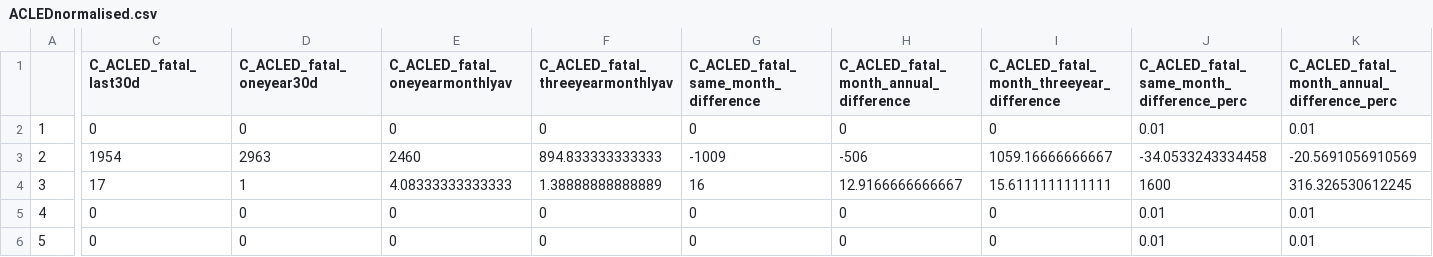
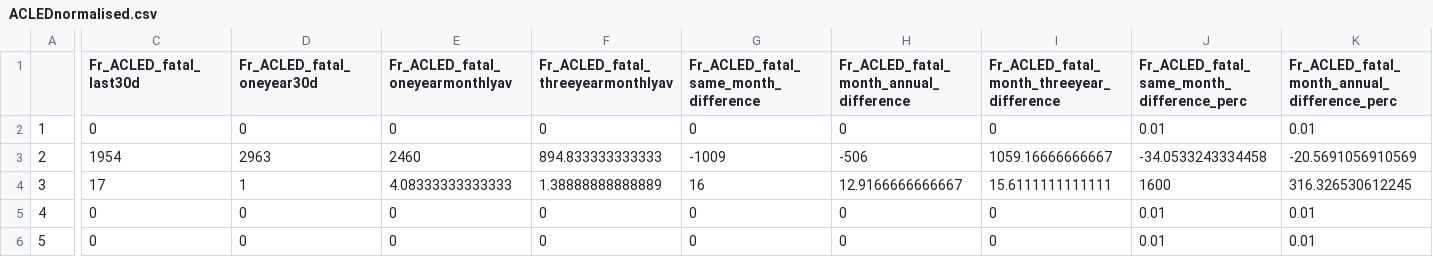
Before and after one commit to ljonestz/compoundriskdata, a CSV file: Indicator_dataset/ACLEDnormalised.csv, drawn as a sheet; only a part is shown, gaps mark what is left out; the diff covers the shown part only; the diff names each change by its address in the sheet, - before the commit and + after, or states it on an @@ line.

```diff
--- a/Indicator_dataset/ACLEDnormalised.csv
+++ b/Indicator_dataset/ACLEDnormalised.csv
-C1: C_ACLED_fatal_last30d
+C1: Fr_ACLED_fatal_last30d
-D1: C_ACLED_fatal_oneyear30d
+D1: Fr_ACLED_fatal_oneyear30d
-E1: C_ACLED_fatal_oneyearmonthlyav
+E1: Fr_ACLED_fatal_oneyearmonthlyav
-F1: C_ACLED_fatal_threeyearmonthlyav
+F1: Fr_ACLED_fatal_threeyearmonthlyav
-G1: C_ACLED_fatal_same_month_difference
+G1: Fr_ACLED_fatal_same_month_difference
-H1: C_ACLED_fatal_month_annual_difference
+H1: Fr_ACLED_fatal_month_annual_difference
-I1: C_ACLED_fatal_month_threeyear_difference
+I1: Fr_ACLED_fatal_month_threeyear_difference
-J1: C_ACLED_fatal_same_month_difference_perc
+J1: Fr_ACLED_fatal_same_month_difference_perc
-K1: C_ACLED_fatal_month_annual_difference_perc
+K1: Fr_ACLED_fatal_month_annual_difference_perc
```
Also changed, not shown: 17 edited cells elsewhere in this file, Indicator_dataset/gdaclistnormalised.csv, Risk_sheets/Naturalhazards.csv, 11 other files.
